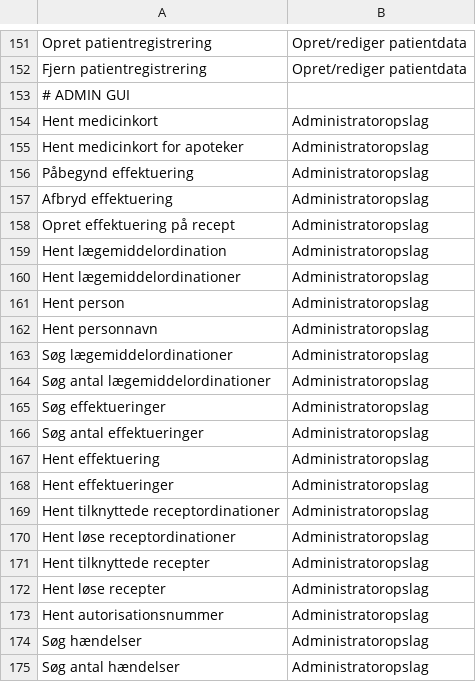
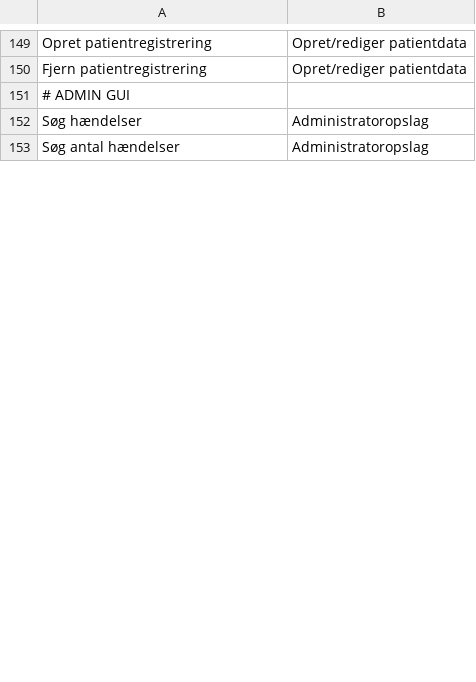
Before and after one commit to trifork/fmk-minlog-categories, a CSV file: src/MinLogActionMap.csv, drawn as a sheet; only a part is shown, gaps mark what is left out; removed rows and columns are numbered as before the commit, all else as after; the diff covers the shown part only; the diff names each change by its address in the sheet, - before the commit and + after, or states it on an @@ line.

Commit message:
FMK-6396 Ændring af min-logning af administratoropslag

```diff
--- a/src/MinLogActionMap.csv
+++ b/src/MinLogActionMap.csv
-row 154: Hent medicinkort | Administratoropslag
-row 155: Hent medicinkort for apoteker | Administratoropslag
-row 156: Påbegynd effektuering | Administratoropslag
-row 157: Afbryd effektuering | Administratoropslag
-row 158: Opret effektuering på recept | Administratoropslag
-row 159: Hent lægemiddelordination | Administratoropslag
-row 160: Hent lægemiddelordinationer | Administratoropslag
-row 161: Hent person | Administratoropslag
-row 162: Hent personnavn | Administratoropslag
-row 163: Søg lægemiddelordinationer | Administratoropslag
-row 164: Søg antal lægemiddelordinationer | Administratoropslag
-row 165: Søg effektueringer | Administratoropslag
-row 166: Søg antal effektueringer | Administratoropslag
-row 167: Hent effektuering | Administratoropslag
-row 168: Hent effektueringer | Administratoropslag
-row 169: Hent tilknyttede receptordinationer | Administratoropslag
-row 170: Hent løse receptordinationer | Administratoropslag
-row 171: Hent tilknyttede recepter | Administratoropslag
-row 172: Hent løse recepter | Administratoropslag
-row 173: Hent autorisationsnummer | Administratoropslag
```
Also changed, not shown: 1 added row, 25 removed rows and 7 edited cells elsewhere in this file, 4 other files.
